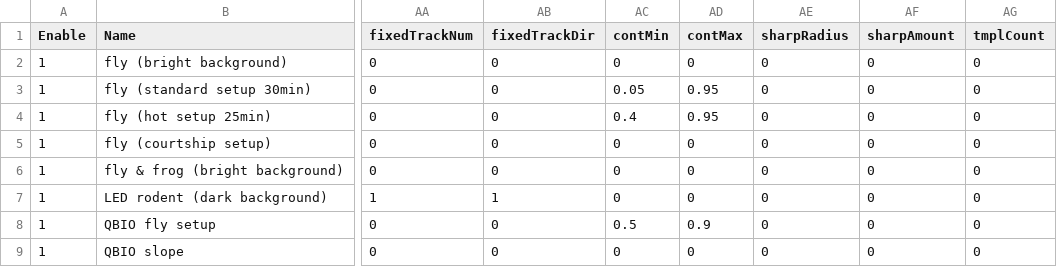
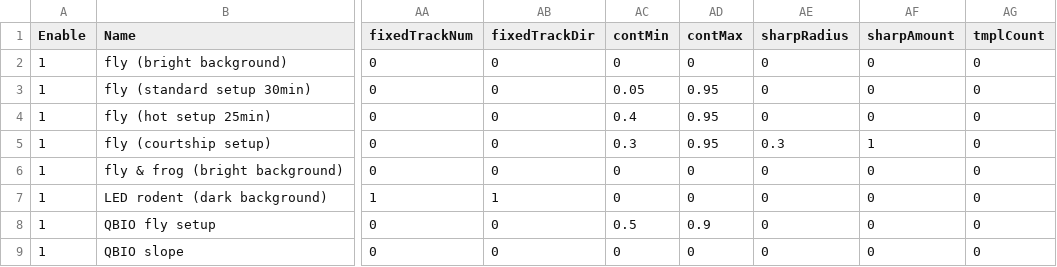
Before and after one commit to takuto-okuno-t5/tpro, a CSV file: TPro/etc/mode_template.csv, drawn as a sheet; only a part is shown, gaps mark what is left out; the diff names each change by its address in the sheet, - before the commit and + after, or states it on an @@ line.

Commit message:
fixed mode_template for chourtship setup.

```diff
--- a/TPro/etc/mode_template.csv
+++ b/TPro/etc/mode_template.csv
-AC5 (contMin): 0
+AC5 (contMin): 0.3
-AD5 (contMax): 0
+AD5 (contMax): 0.95
-AE5 (sharpRadius): 0
+AE5 (sharpRadius): 0.3
-AF5 (sharpAmount): 0
+AF5 (sharpAmount): 1
```
